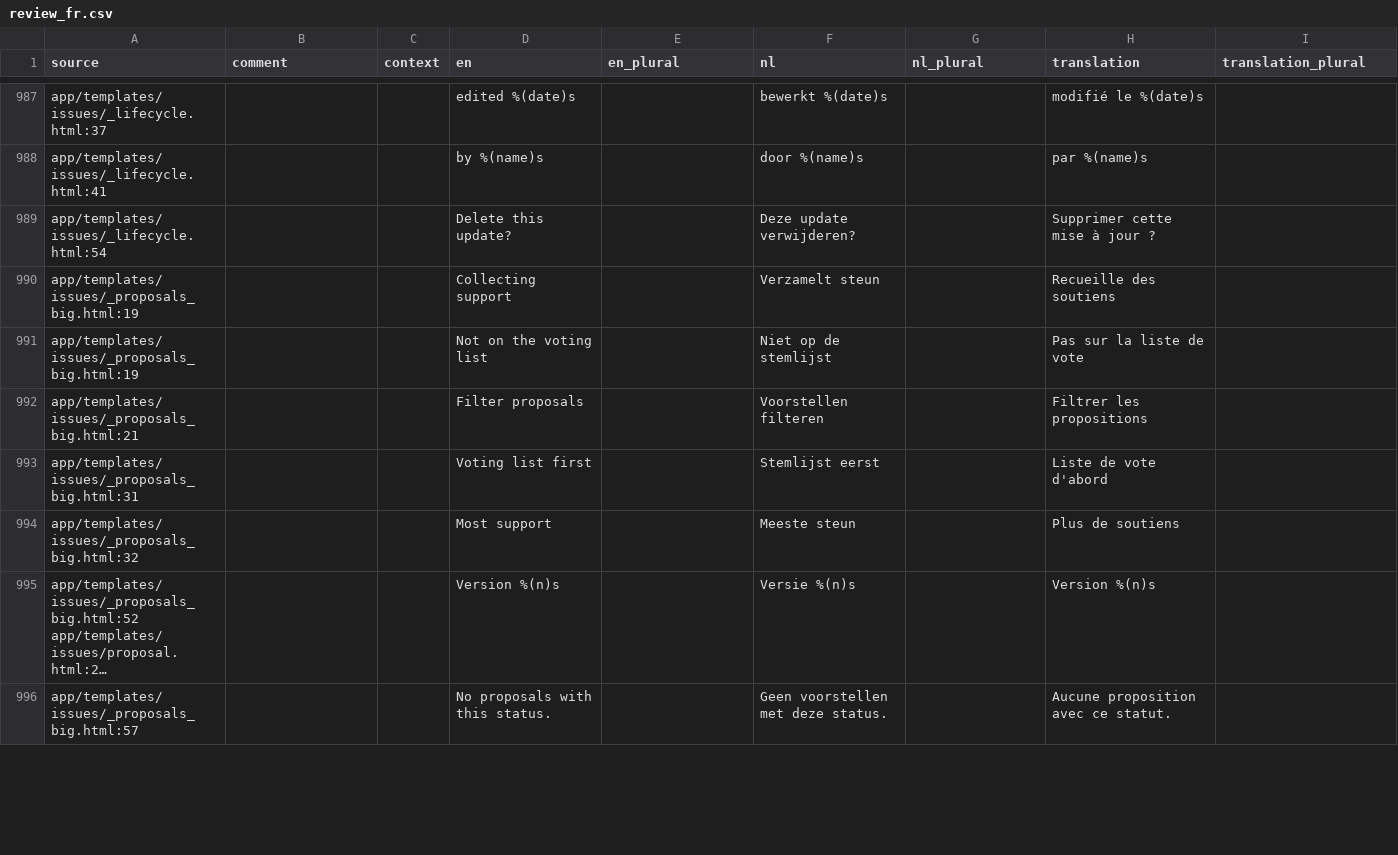
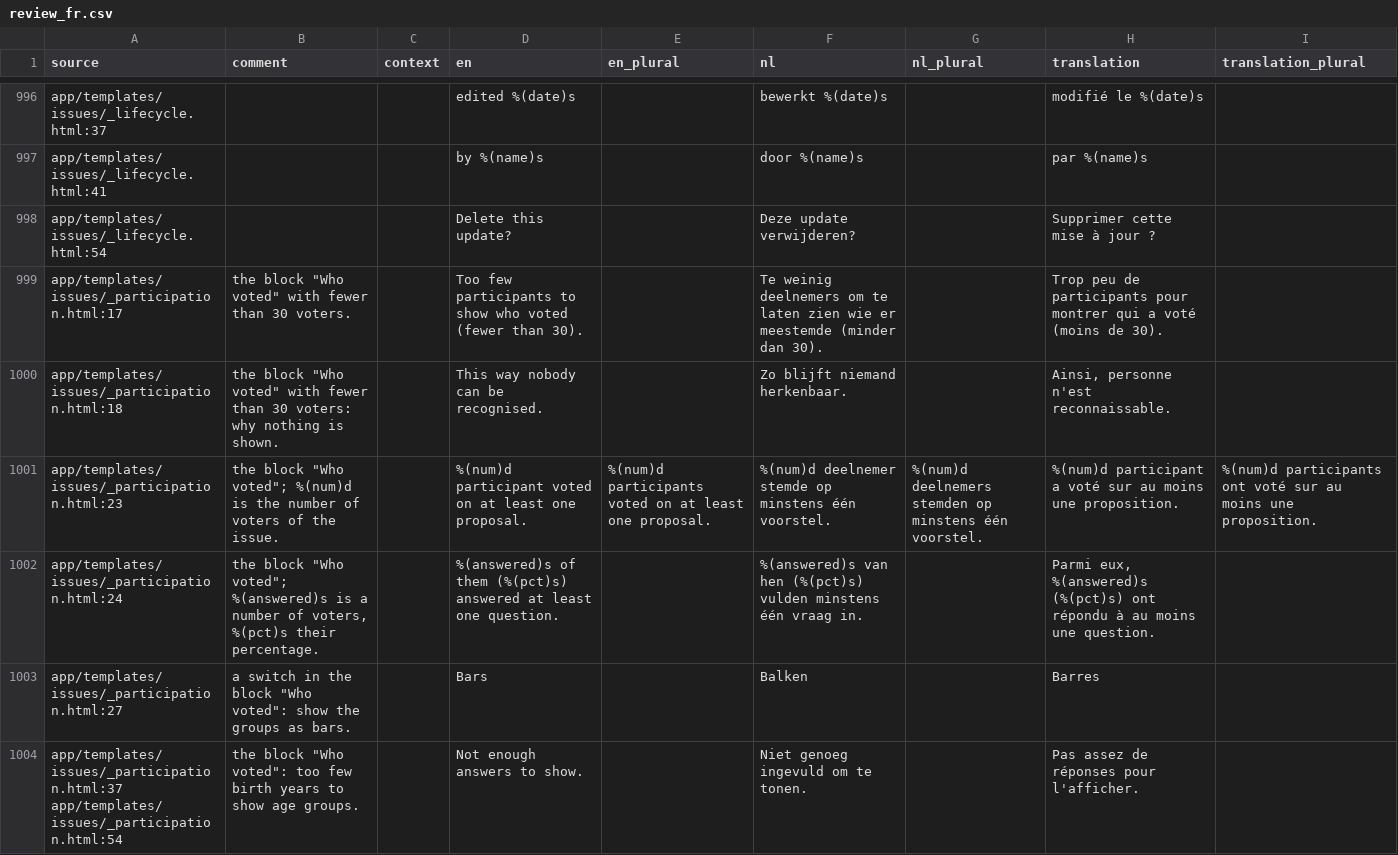
Before and after one commit to GerhardTop/global-union-forum, a CSV file: flask_registration/docs/i18n/review_fr.csv, drawn as a sheet; only a part is shown, gaps mark what is left out; the shorter side is filled out with more unchanged rows; long unchanged cells end in …; the diff covers the shown part only; the diff names each change by its address in the sheet, - before the commit and + after, or states it on an @@ line.

```diff
--- a/flask_registration/docs/i18n/review_fr.csv
+++ b/flask_registration/docs/i18n/review_fr.csv
+row 999: app/templates/issues/_participation.html:17 | the block "Who voted" with fewer than 30 voters. |  | Too few participants to show who voted (fewer than 30). |  | Te weinig deelnemers om te laten zien wie er meestemde (minder dan 30). |  | Trop peu de participants pour montrer qui a voté (moins de 30).
+row 1000: app/templates/issues/_participation.html:18 | the block "Who voted" with fewer than 30 voters: why nothing is shown. |  | This way nobody can be recognised. |  | Zo blijft niemand herkenbaar. |  | Ainsi, personne n'est reconnaissable.
+row 1001: app/templates/issues/_participation.html:23 | the block "Who voted"; %(num)d is the number of voters of the issue. |  | %(num)d participant voted on at least one proposal. | %(num)d participants voted on at least one proposal. | %(num)d deelnemer stemde op minstens één voorstel. | %(num)d deelnemers stemden op minstens één voorstel. | %(num)d participant a voté sur au moins une proposition. | %(num)d participants ont voté sur au moins une proposition.
+row 1002: app/templates/issues/_participation.html:24 | the block "Who voted"; %(answered)s is a number of voters, %(pct)s their percentage. |  | %(answered)s of them (%(pct)s) answered at least one question. |  | %(answered)s van hen (%(pct)s) vulden minstens één vraag in. |  | Parmi eux, %(answered)s (%(pct)s) ont répondu à au moins une question.
+row 1003: app/templates/issues/_participation.html:27 | a switch in the block "Who voted": show the groups as bars. |  | Bars |  | Balken |  | Barres
+row 1004: app/templates/issues/_participation.html:37 app/templates/issues/_participation.html:54 | the block "Who voted": too few birth years to show age groups. |  | Not enough answers to show. |  | Niet genoeg ingevuld om te tonen. |  | Pas assez de réponses pour l'afficher.
```
Also changed, not shown: 14 added rows, 1 removed row and 66 edited cells elsewhere in this file, flask_registration/docs/i18n/review_de.csv, flask_registration/docs/i18n/review_es.csv, 25 other files.
